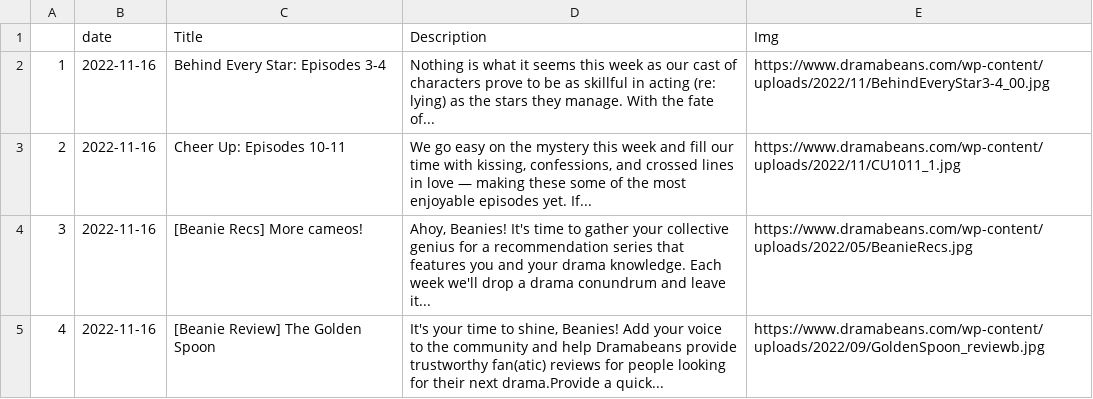
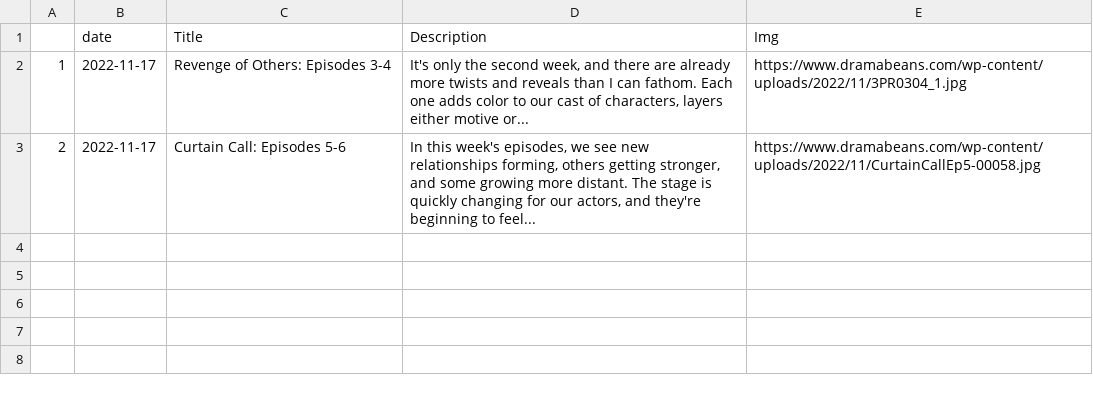
Before and after one commit to adlinakhair/tweet-bot, a CSV file: data/Kdrama.csv, drawn as a sheet.

```diff
--- a/data/Kdrama.csv
+++ b/data/Kdrama.csv
@@ -1,6 +1,3 @@
 "","date","Title","Description","Img"
-"1",2022-11-16,"Behind Every Star: Episodes 3-4","Nothing is what it seems this week as our cast of characters prove to be as skillful in acting (re: lying) as the stars they manage. With the fate of...","https://www.dramabeans.com/wp-content/uploads/2022/11/BehindEveryStar3-4_00.jpg"
-"2",2022-11-16,"Cheer Up: Episodes 10-11","We go easy on the mystery this week and fill our time with kissing, confessions, and crossed lines in love — making these some of the most enjoyable episodes yet. If...","https://www.dramabeans.com/wp-content/uploads/2022/11/CU1011_1.jpg"
-"3",2022-11-16,"[Beanie Recs] More cameos!","
-Ahoy, Beanies! It's time to gather your collective genius for a recommendation series that features you and your drama knowledge. Each week we'll drop a drama conundrum and leave it...","https://www.dramabeans.com/wp-content/uploads/2022/05/BeanieRecs.jpg"
-"4",2022-11-16,"[Beanie Review] The Golden Spoon","It's your time to shine, Beanies! Add your voice to the community and help Dramabeans provide trustworthy fan(atic) reviews for people looking for their next drama.Provide a quick...","https://www.dramabeans.com/wp-content/uploads/2022/09/GoldenSpoon_reviewb.jpg"
+"1",2022-11-17,"Revenge of Others: Episodes 3-4","It's only the second week, and there are already more twists and reveals than I can fathom. Each one adds color to our cast of characters, layers either motive or...","https://www.dramabeans.com/wp-content/uploads/2022/11/3PR0304_1.jpg"
+"2",2022-11-17,"Curtain Call: Episodes 5-6","In this week's episodes, we see new relationships forming, others getting stronger, and some growing more distant. The stage is quickly changing for our actors, and they're beginning to feel...","https://www.dramabeans.com/wp-content/uploads/2022/11/CurtainCallEp5-00058.jpg"
```
Also changed, not shown: 1 other file.
